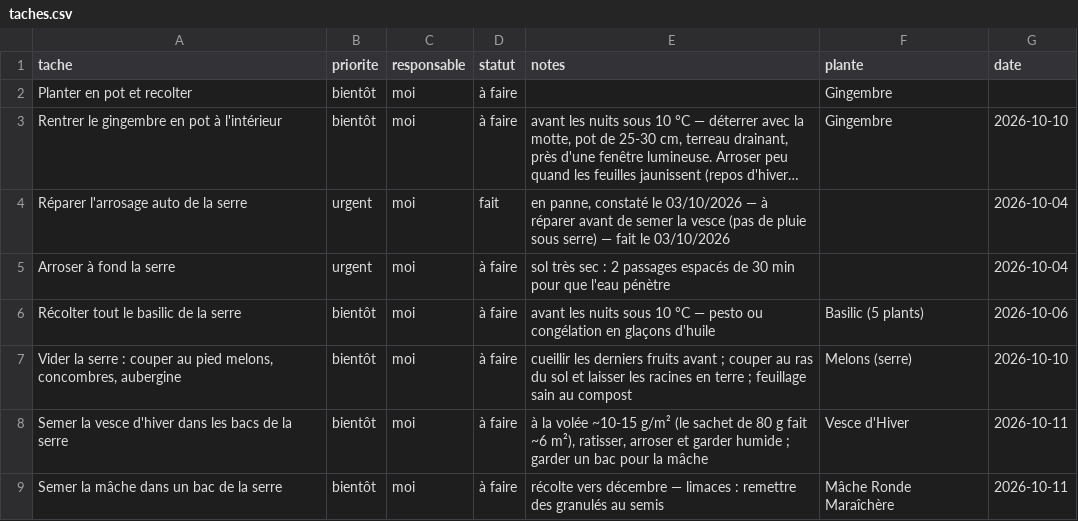
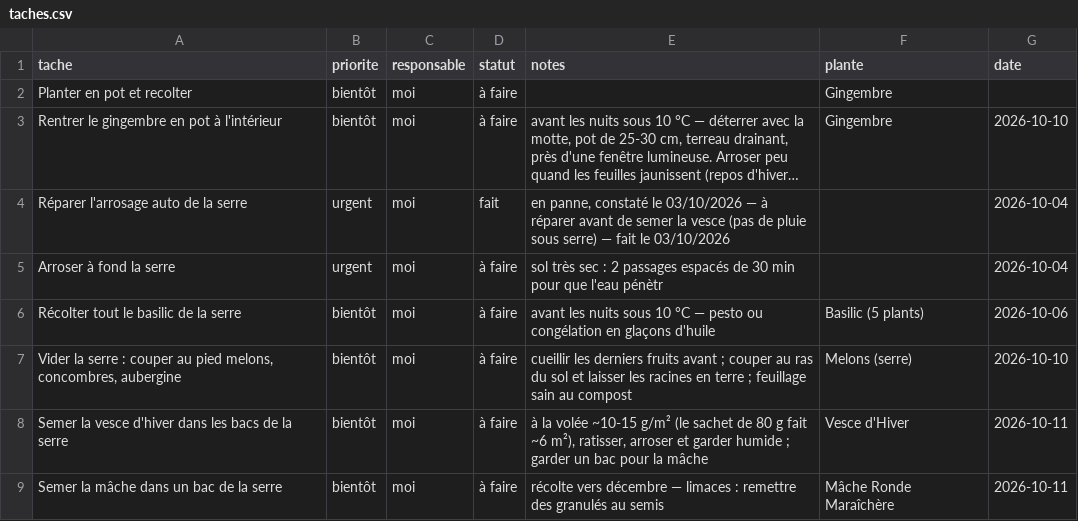
Before and after one commit to leblanctiphaine-px/Jardin, a CSV file: taches.csv, drawn as a sheet; only a part is shown; long unchanged cells end in …; the diff names each change by its address in the sheet, - before the commit and + after, or states it on an @@ line.

Commit message:
Tâches : modifier « Arroser à fond la serre »

```diff
--- a/taches.csv
+++ b/taches.csv
-E5 (notes): …que l'eau pénètre
+E5 (notes): …que l'eau pénètr
```
